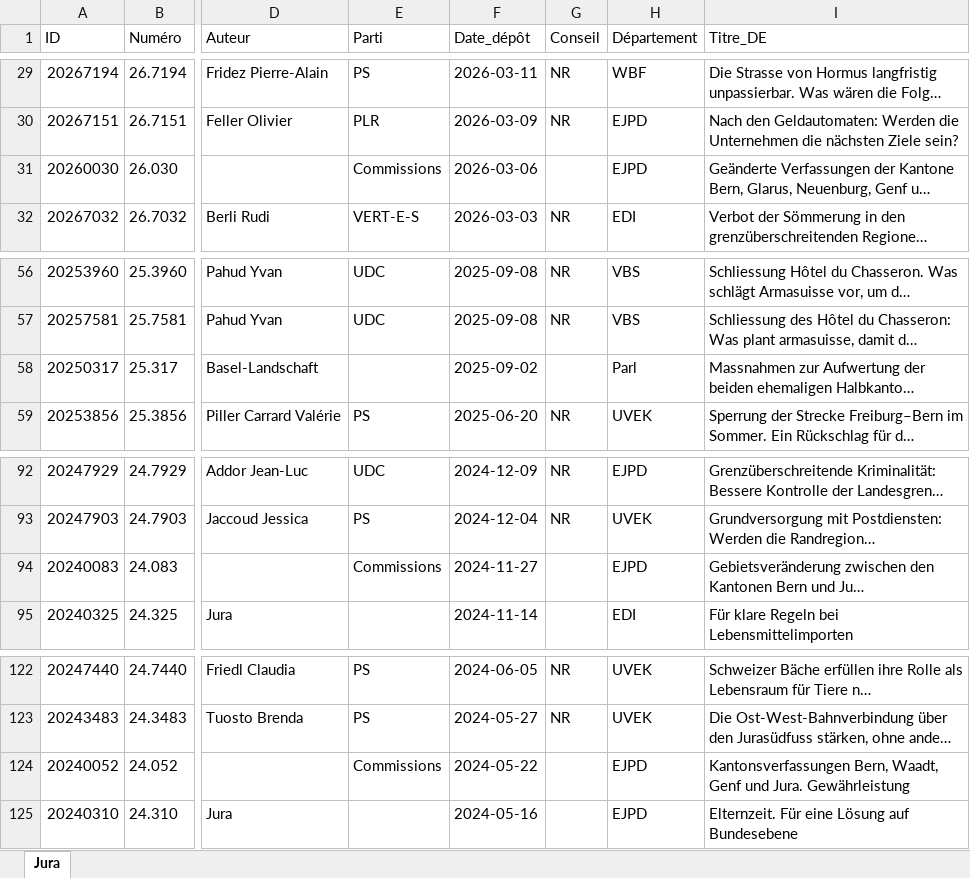
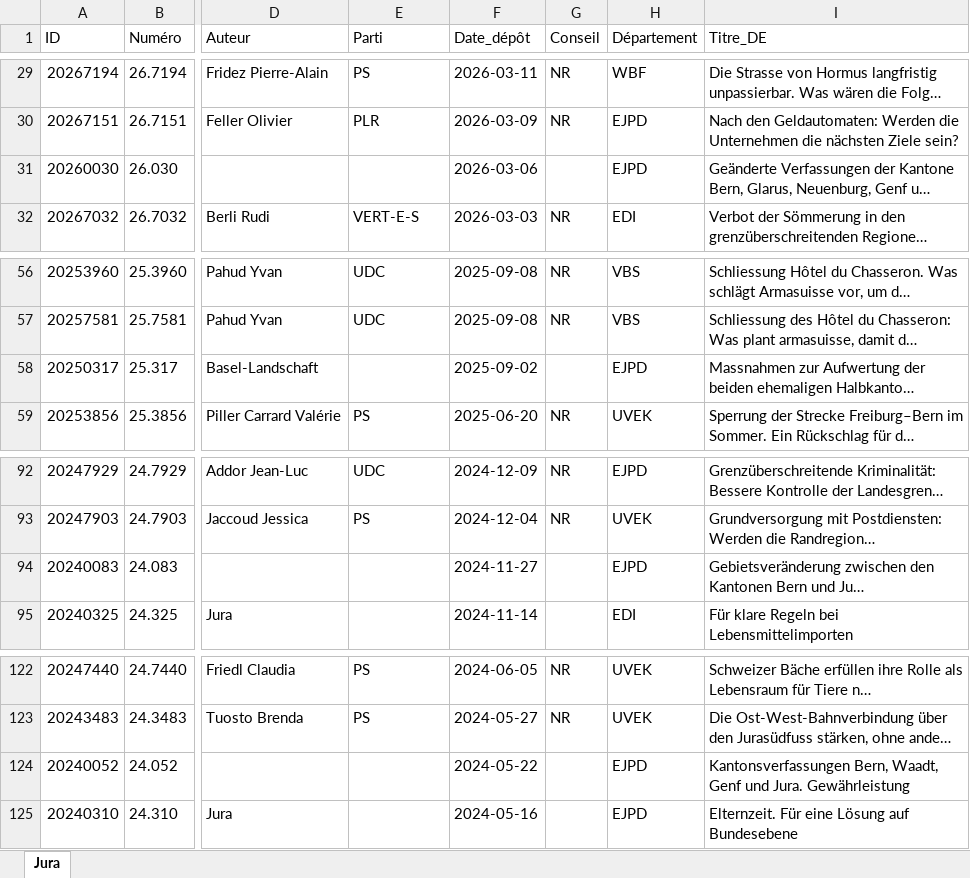
Before and after one commit to SwissParlMonitoring/Jura, an Excel workbook: Objets_parlementaires_Jura.xlsx, sheet Jura, drawn as a sheet; only a part is shown, gaps mark what is left out; long unchanged cells end in …; values as stored, in another font and other column widths than the file's, no borders; table styles not drawn; the diff names each change by its address in the sheet, - before the commit and + after, or states it on an @@ line.

```diff
--- a/Objets_parlementaires_Jura.xlsx (sheet Jura)
+++ b/Objets_parlementaires_Jura.xlsx (sheet Jura)
-E31 (Parti): Commissions
+E31 (Parti): (empty)
-H58 (Département): Parl
+H58 (Département): EJPD
-E94 (Parti): Commissions
+E94 (Parti): (empty)
-E124 (Parti): Commissions
+E124 (Parti): (empty)
```
Also changed, not shown: 1 other file.
